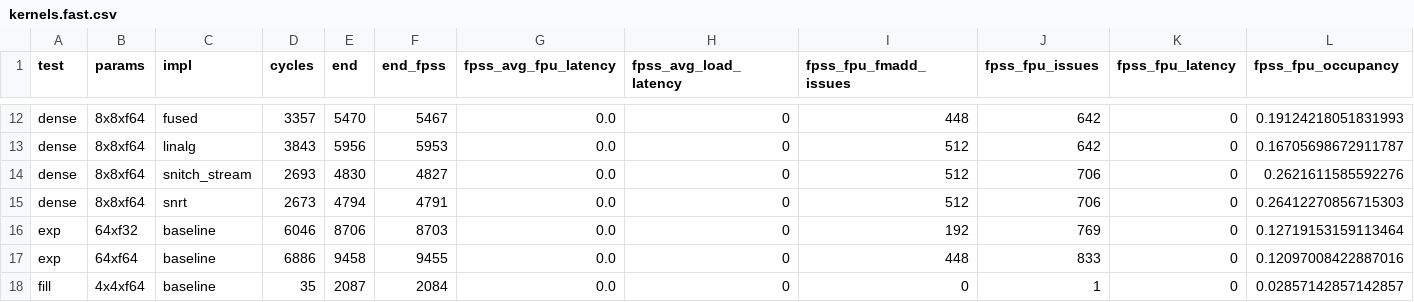
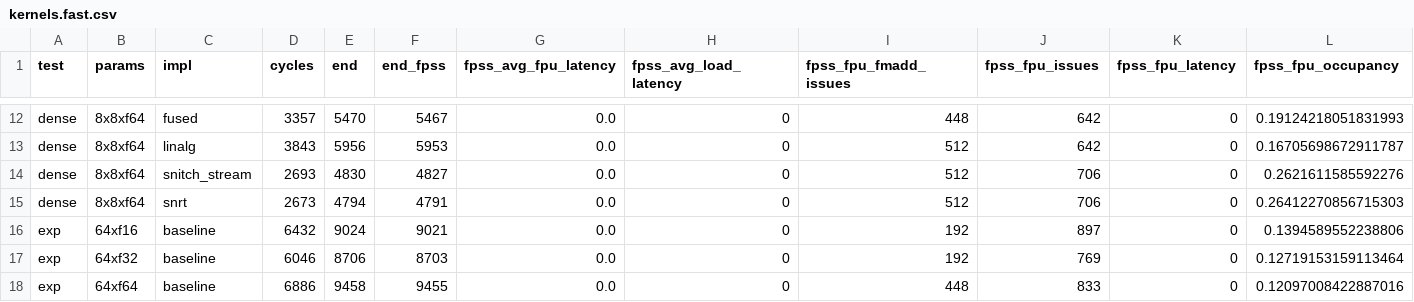
Before and after one commit to opencompl/riscv-paper-experiments, a CSV file: results/kernels.fast.csv, drawn as a sheet; only a part is shown, gaps mark what is left out; the shorter side is filled out with more unchanged rows; rows hold the shown columns only; the diff names each change by its address in the sheet, - before the commit and + after, or states it on an @@ line.

```diff
--- a/results/kernels.fast.csv
+++ b/results/kernels.fast.csv
+row 16: exp | 64xf16 | baseline | 6432 | 9024 | 9021 | 0.0 | 0 | 192 | 897 | 0 | 0.1394589552238806
```
Also changed, not shown: results/pivoted_ipc.csv, 10 other files.
